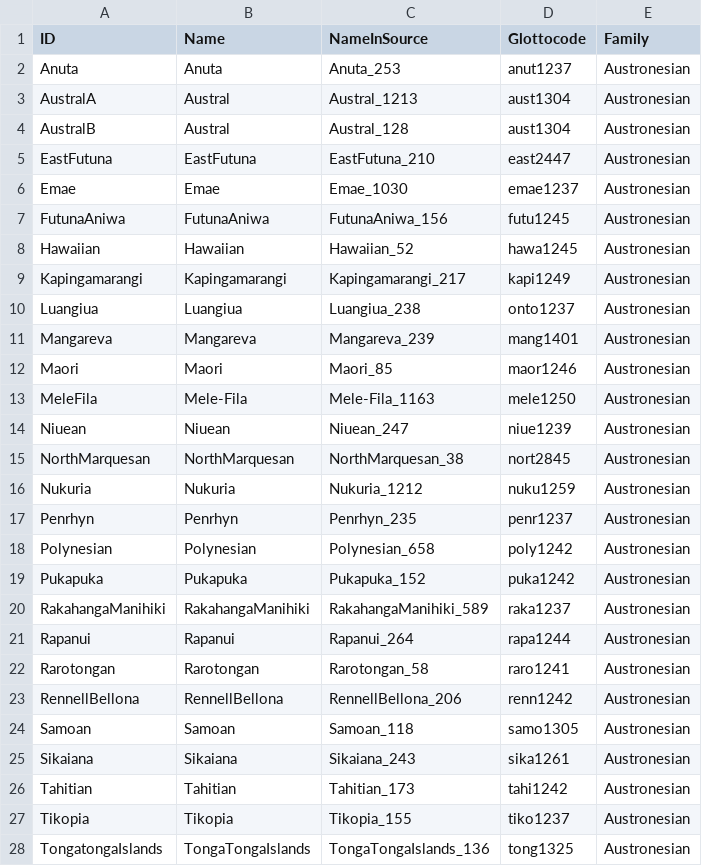
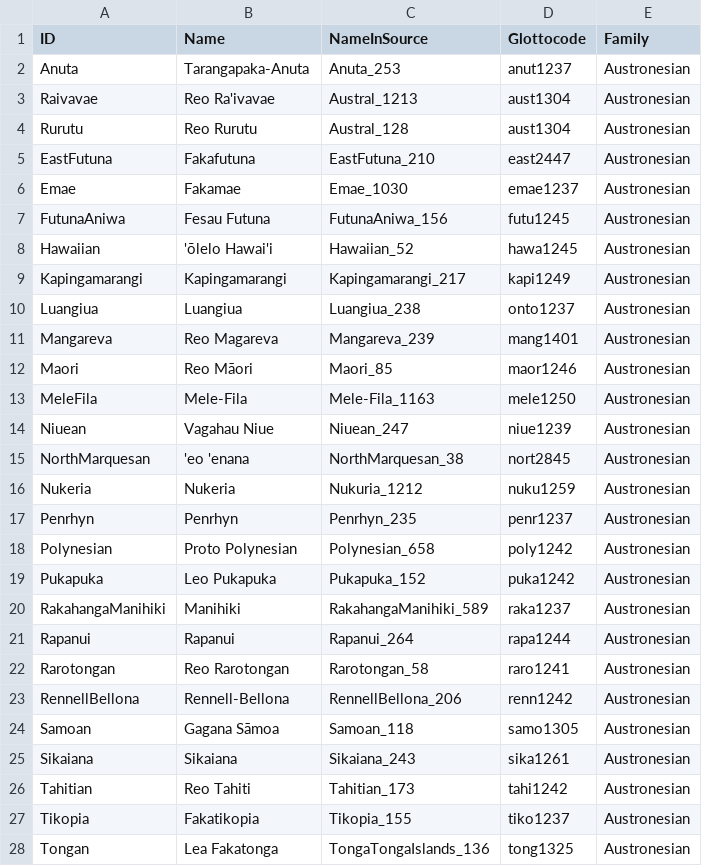
Before and after one commit to lexibank/walworthpolynesian, a CSV file: etc/languages.csv, drawn as a sheet; only a part is shown; the diff covers the shown part only.

Commit message:
Update languages.csv
Updated all language names to local names, edited IDs, checked glottocodes

```diff
--- a/etc/languages.csv
+++ b/etc/languages.csv
@@ -1,28 +1,28 @@
 ID,Name,NameInSource,Glottocode,Family
-Anuta,Anuta,Anuta_253,anut1237,Austronesian
-AustralA,Austral,Austral_1213,aust1304,Austronesian
-AustralB,Austral,Austral_128,aust1304,Austronesian
-EastFutuna,EastFutuna,EastFutuna_210,east2447,Austronesian
-Emae,Emae,Emae_1030,emae1237,Austronesian
-FutunaAniwa,FutunaAniwa,FutunaAniwa_156,futu1245,Austronesian
-Hawaiian,Hawaiian,Hawaiian_52,hawa1245,Austronesian
+Anuta,Tarangapaka-Anuta,Anuta_253,anut1237,Austronesian
+Raivavae,Reo Ra'ivavae,Austral_1213,aust1304,Austronesian
+Rurutu,Reo Rurutu,Austral_128,aust1304,Austronesian
+EastFutuna,Fakafutuna,EastFutuna_210,east2447,Austronesian
+Emae,Fakamae,Emae_1030,emae1237,Austronesian
+FutunaAniwa,Fesau Futuna,FutunaAniwa_156,futu1245,Austronesian
+Hawaiian,'ōlelo Hawai'i,Hawaiian_52,hawa1245,Austronesian
 Kapingamarangi,Kapingamarangi,Kapingamarangi_217,kapi1249,Austronesian
 Luangiua,Luangiua,Luangiua_238,onto1237,Austronesian
-Mangareva,Mangareva,Mangareva_239,mang1401,Austronesian
-Maori,Maori,Maori_85,maor1246,Austronesian
+Mangareva,Reo Magareva,Mangareva_239,mang1401,Austronesian
+Maori,Reo Māori,Maori_85,maor1246,Austronesian
 MeleFila,Mele-Fila,Mele-Fila_1163,mele1250,Austronesian
-Niuean,Niuean,Niuean_247,niue1239,Austronesian
-NorthMarquesan,NorthMarquesan,NorthMarquesan_38,nort2845,Austronesian
-Nukuria,Nukuria,Nukuria_1212,nuku1259,Austronesian
+Niuean,Vagahau Niue,Niuean_247,niue1239,Austronesian
+NorthMarquesan,'eo 'enana,NorthMarquesan_38,nort2845,Austronesian
+Nukeria,Nukeria,Nukuria_1212,nuku1259,Austronesian
 Penrhyn,Penrhyn,Penrhyn_235,penr1237,Austronesian
-Polynesian,Polynesian,Polynesian_658,poly1242,Austronesian
-Pukapuka,Pukapuka,Pukapuka_152,puka1242,Austronesian
-RakahangaManihiki,RakahangaManihiki,RakahangaManihiki_589,raka1237,Austronesian
+Polynesian,Proto Polynesian,Polynesian_658,poly1242,Austronesian
+Pukapuka,Leo Pukapuka,Pukapuka_152,puka1242,Austronesian
+RakahangaManihiki,Manihiki,RakahangaManihiki_589,raka1237,Austronesian
 Rapanui,Rapanui,Rapanui_264,rapa1244,Austronesian
-Rarotongan,Rarotongan,Rarotongan_58,raro1241,Austronesian
-RennellBellona,RennellBellona,RennellBellona_206,renn1242,Austronesian
-Samoan,Samoan,Samoan_118,samo1305,Austronesian
+Rarotongan,Reo Rarotongan,Rarotongan_58,raro1241,Austronesian
+RennellBellona,Rennell-Bellona,RennellBellona_206,renn1242,Austronesian
+Samoan,Gagana Sāmoa,Samoan_118,samo1305,Austronesian
 Sikaiana,Sikaiana,Sikaiana_243,sika1261,Austronesian
-Tahitian,Tahitian,Tahitian_173,tahi1242,Austronesian
-Tikopia,Tikopia,Tikopia_155,tiko1237,Austronesian
-TongatongaIslands,TongaTongaIslands,TongaTongaIslands_136,tong1325,Austronesian
+Tahitian,Reo Tahiti,Tahitian_173,tahi1242,Austronesian
+Tikopia,Fakatikopia,Tikopia_155,tiko1237,Austronesian
+Tongan,Lea Fakatonga,TongaTongaIslands_136,tong1325,Austronesian
```
Also changed, not shown: 5 edited cells elsewhere in this file.
